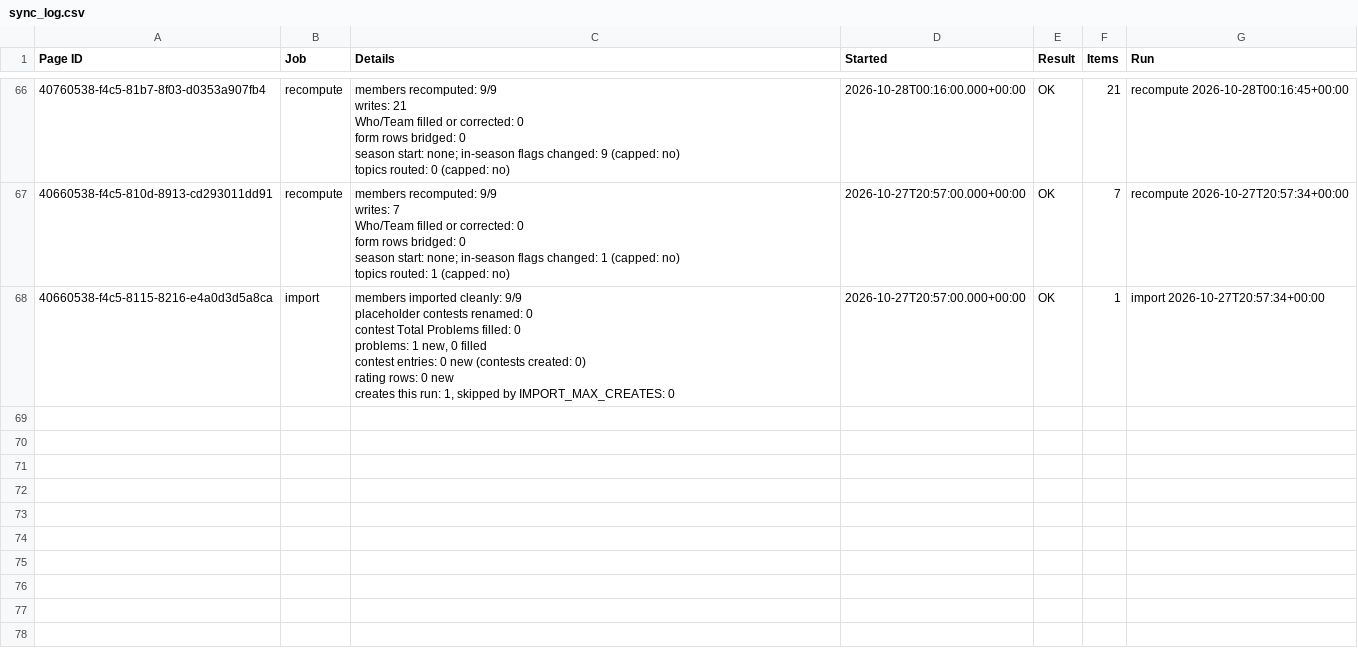
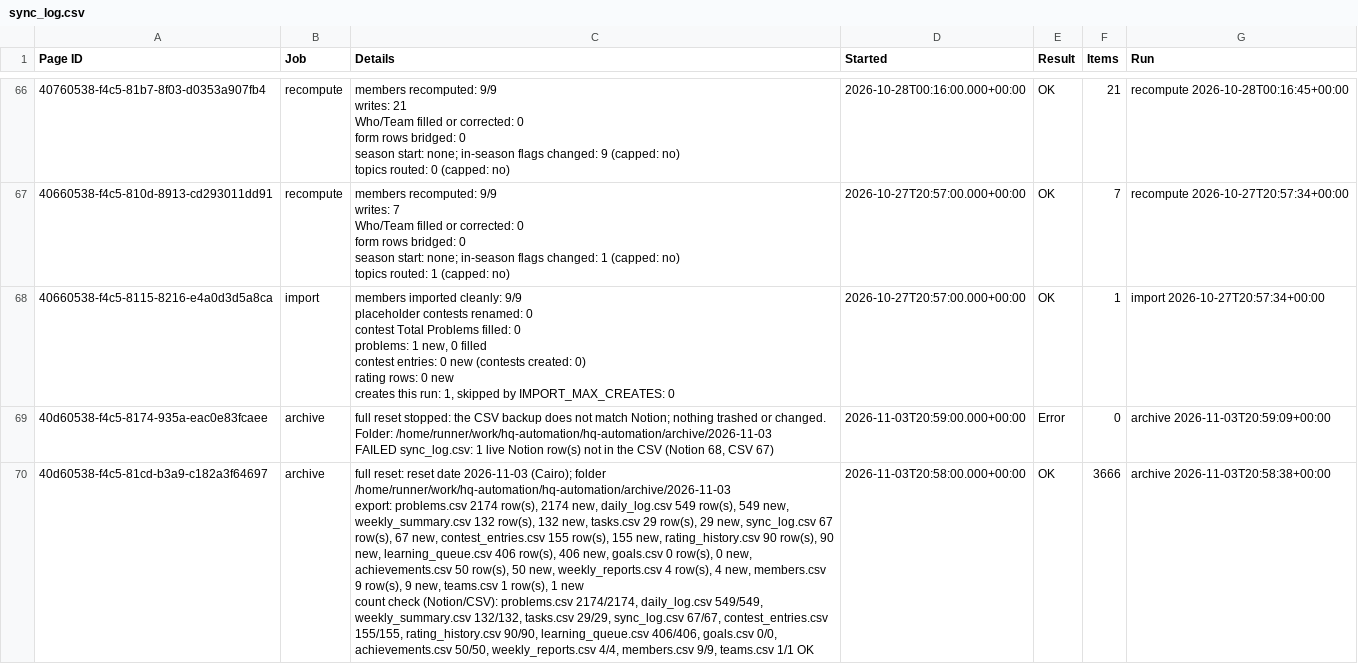
Before and after one commit to Eyad-Kamal/hq-automation, a CSV file: archive/2026-11-03/sync_log.csv, drawn as a sheet; only a part is shown, gaps mark what is left out; ↵ is a line break in a cell; the diff names each change by its address in the sheet, - before the commit and + after, or states it on an @@ line.

```diff
--- a/archive/2026-11-03/sync_log.csv
+++ b/archive/2026-11-03/sync_log.csv
+row 69: 40d60538-f4c5-8174-935a-eac0e83fcaee | archive | full reset stopped: the CSV backup does not match Notion; nothing trashed or changed. Folder: /home/runner/work/hq-automation/hq-automation/archive/2026-11-03 ↵ FAILED sync_log.csv: 1 live Notion row(s) not in the CSV (Notion 68, CSV 67) | 2026-11-03T20:59:00.000+00:00 | Error | 0 | archive 2026-11-03T20:59:09+00:00
+row 70: 40d60538-f4c5-81cd-b3a9-c182a3f64697 | archive | full reset: reset date 2026-11-03 (Cairo); folder /home/runner/work/hq-automation/hq-automation/archive/2026-11-03 ↵ export: problems.csv 2174 row(s), 2174 new, daily_log.csv 549 row(s), 549 new, weekly_summary.csv 132 row(s), 132 new, tasks.csv 29 row(s), 29 new, sync_log.csv 67 row(s), 67 new, contest_entries.csv 155 row(s), 155 new, rating_history.csv 90 row(s), 90 new, learning_queue.csv 406 row(s), 406 new, goals.csv 0 row(s), 0 new, achievements.csv 50 row(s), 50 new, weekly_reports.csv 4 row(s), 4 new, members.csv 9 row(s), 9 new, teams.csv 1 row(s), 1 new ↵ count check (Notion/CSV): problems.csv 2174/2174, daily_log.csv 549/549, weekly_summary.csv 132/132, tasks.csv 29/29, sync_log.csv 67/67, contest_entries.csv 155/155, rating_history.csv 90/90, learning_queue.csv 406/406, goals.csv 0/0, achievements.csv 50/50, weekly_reports.csv 4/4, members.csv 9/9, teams.csv 1/1 OK | 2026-11-03T20:58:00.000+00:00 | OK | 3666 | archive 2026-11-03T20:58:38+00:00
```
Also changed, not shown: 1 other file.
